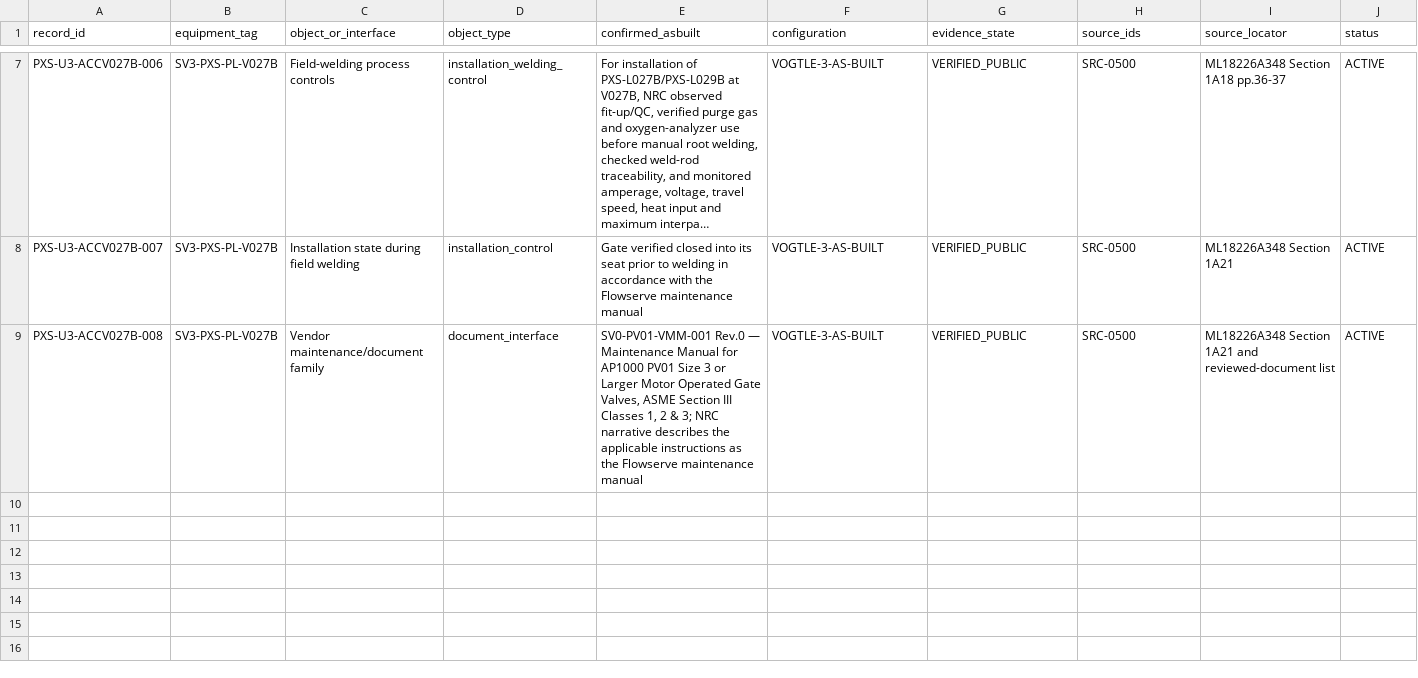
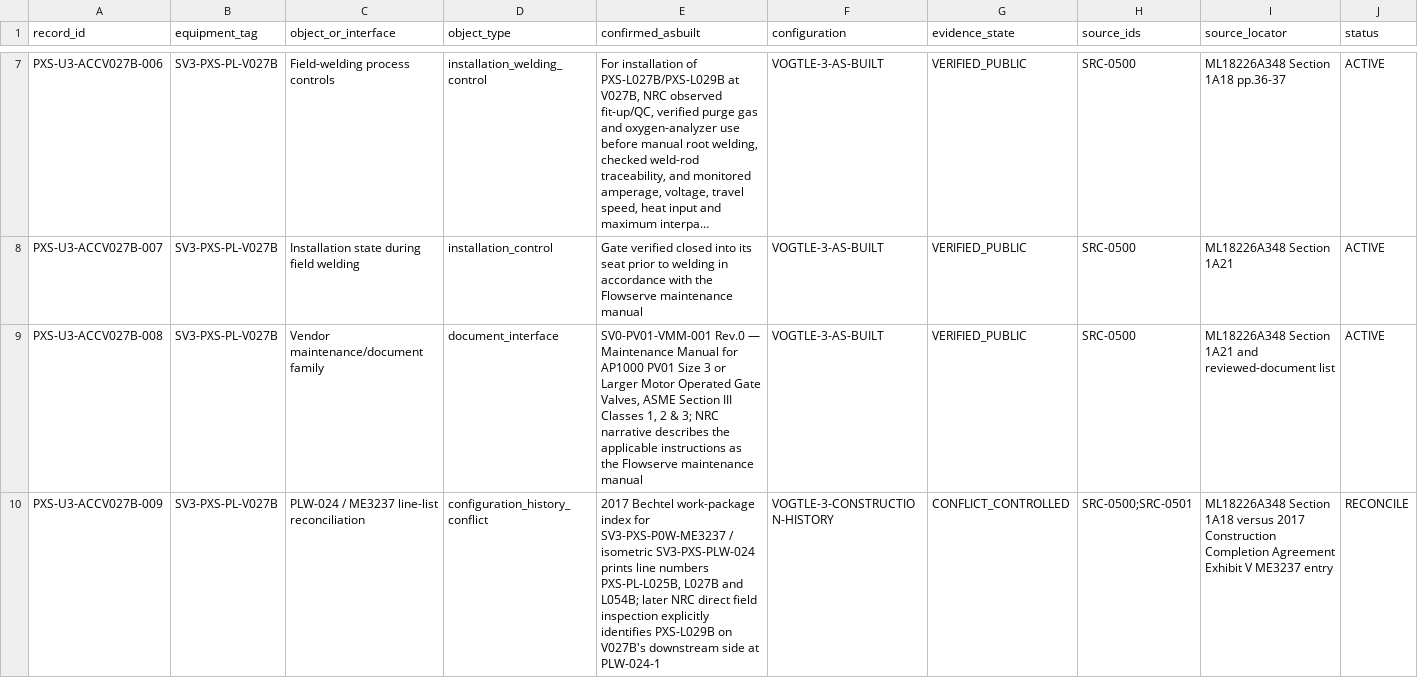
Before and after one commit to VesperCaeli/Westinghouse-ap1000-project, a CSV file: data/systems/PXS/unit3_accumulator_v027b_asbuilt.csv, drawn as a sheet; only a part is shown, gaps mark what is left out; long unchanged cells end in …; rows hold the shown columns only; the diff names each change by its address in the sheet, - before the commit and + after, or states it on an @@ line.

Commit message:
Quarantine V027B construction line-list conflict

```diff
--- a/data/systems/PXS/unit3_accumulator_v027b_asbuilt.csv
+++ b/data/systems/PXS/unit3_accumulator_v027b_asbuilt.csv
+row 10: PXS-U3-ACCV027B-009 | SV3-PXS-PL-V027B | PLW-024 / ME3237 line-list reconciliation | configuration_history_conflict | 2017 Bechtel work-package index for SV3-PXS-P0W-ME3237 / isometric SV3-PXS-PLW-024 prints line numbers PXS-PL-L025B, L027B and L054B; later NRC direct field inspection explicitly identifies PXS-L029B on V027B's downstream side at PLW-024-1 | VOGTLE-3-CONSTRUCTION-HISTORY | CONFLICT_CONTROLLED | SRC-0500;SRC-0501 | ML18226A348 Section 1A18 versus 2017 Construction Completion Agreement Exhibit V ME3237 entry | RECONCILE
```
